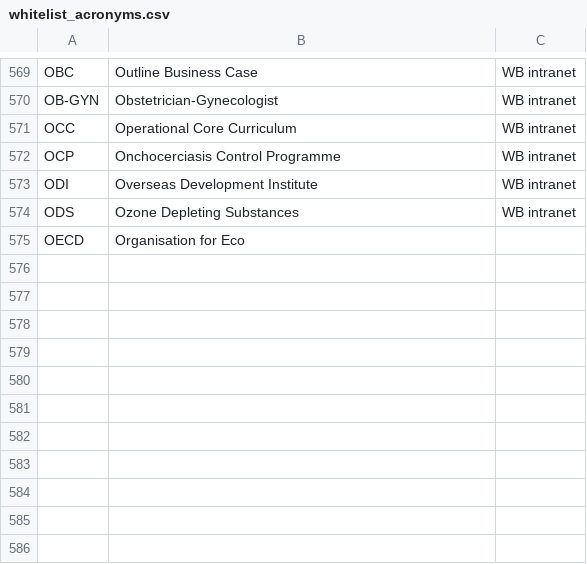
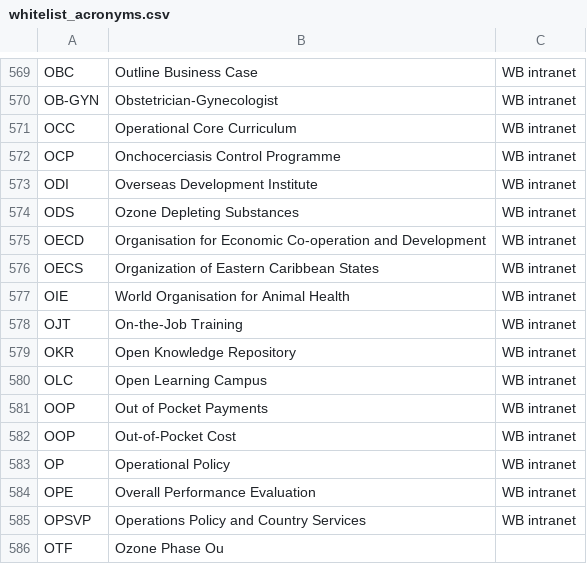
Before and after one commit to Matheusoz/el-processing-tools-wb, a CSV file: data/whitelists/whitelists/whitelist_acronyms.csv, drawn as a sheet; only a part is shown, gaps mark what is left out.

```diff
--- a/data/whitelists/whitelists/whitelist_acronyms.csv
+++ b/data/whitelists/whitelists/whitelist_acronyms.csv
@@ -574,2 +574,13 @@ ODI, Overseas Development Institute,WB intranet
 ODS, Ozone Depleting Substances,WB intranet
-OECD, Organisation for Eco
+OECD, Organisation for Economic Co-operation and Development,WB intranet
+OECS, Organization of Eastern Caribbean States,WB intranet
+OIE, World Organisation for Animal Health,WB intranet
+OJT, On-the-Job Training,WB intranet
+OKR, Open Knowledge Repository,WB intranet
+OLC, Open Learning Campus,WB intranet
+OOP, Out of Pocket Payments,WB intranet
+OOP, Out-of-Pocket Cost,WB intranet
+OP, Operational Policy,WB intranet
+OPE, Overall Performance Evaluation,WB intranet
+OPSVP, Operations Policy and Country Services,WB intranet
+OTF, Ozone Phase Ou
```
